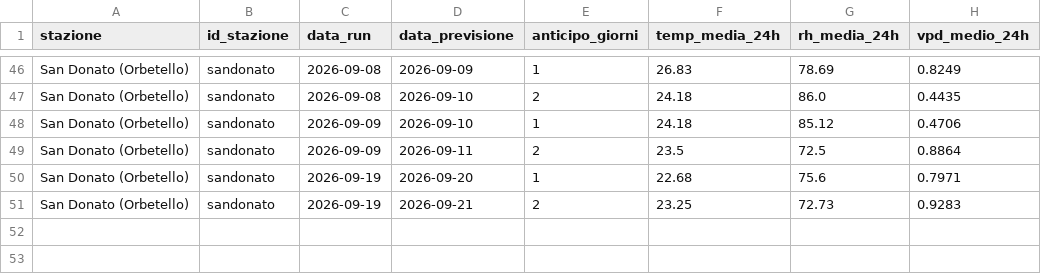
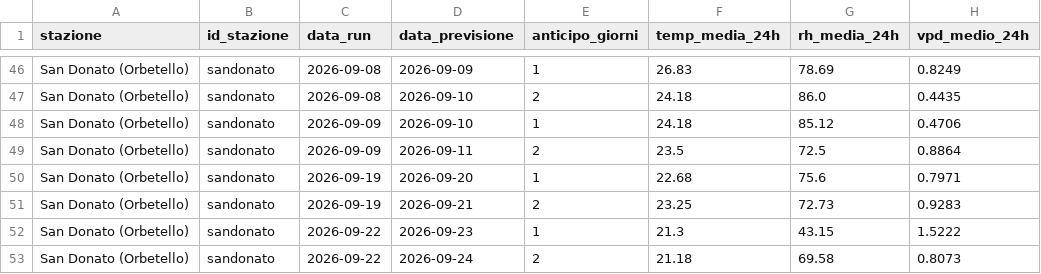
Before and after one commit to lucamancio1975-sys/verifica_dati_open_meteo, a CSV file: database/db_sandonato.csv, drawn as a sheet; only a part is shown, gaps mark what is left out.

```diff
--- a/database/db_sandonato.csv
+++ b/database/db_sandonato.csv
@@ -51 +51,3 @@ San Donato (Orbetello),sandonato,2026-09-19,2026-09-20,1,22.68,75.6,0.7971
 San Donato (Orbetello),sandonato,2026-09-19,2026-09-21,2,23.25,72.73,0.9283
+San Donato (Orbetello),sandonato,2026-09-22,2026-09-23,1,21.3,43.15,1.5222
+San Donato (Orbetello),sandonato,2026-09-22,2026-09-24,2,21.18,69.58,0.8073
```
